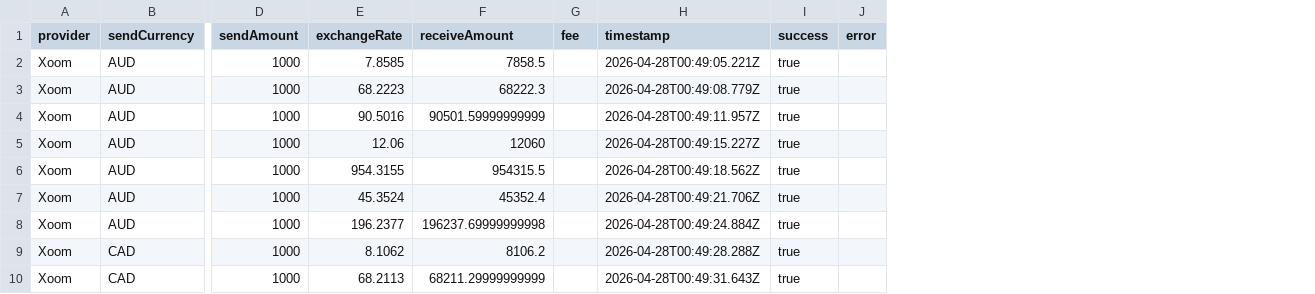
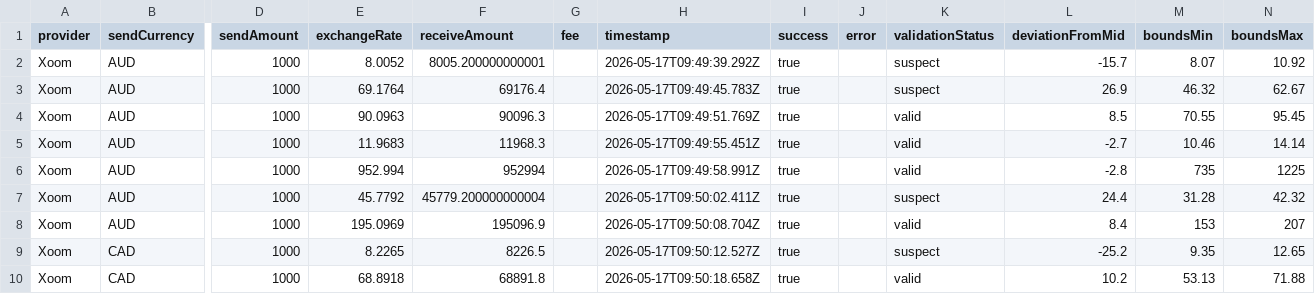
Before and after one commit to ewe-studios/currency-converter, a CSV file: output/xoom/rates.csv, drawn as a sheet; only a part is shown, gaps mark what is left out; the diff covers the shown part only; the diff names each change by its address in the sheet, - before the commit and + after, or states it on an @@ line.

Commit message:
FIX: rates

```diff
--- a/output/xoom/rates.csv
+++ b/output/xoom/rates.csv
+column K (validationStatus), rows 2-10: suspect | suspect | valid | valid | valid | suspect | valid | suspect | valid
+column L (deviationFromMid), rows 2-10: -15.7 | 26.9 | 8.5 | -2.7 | -2.8 | 24.4 | 8.4 | -25.2 | 10.2
+column M (boundsMin), rows 2-10: 8.07 | 46.32 | 70.55 | 10.46 | 735 | 31.28 | 153 | 9.35 | 53.13
+column N (boundsMax), rows 2-10: 10.92 | 62.67 | 95.45 | 14.14 | 1225 | 42.32 | 207 | 12.65 | 71.88
-E2 (exchangeRate): 7.8585
+E2 (exchangeRate): 8.0052
-F2 (receiveAmount): 7858.5
+F2 (receiveAmount): 8005.200000000001
-H2 (timestamp): 2026-04-28T00:49:05.221Z
+H2 (timestamp): 2026-05-17T09:49:39.292Z
-E3 (exchangeRate): 68.2223
+E3 (exchangeRate): 69.1764
-F3 (receiveAmount): 68222.3
+F3 (receiveAmount): 69176.4
-H3 (timestamp): 2026-04-28T00:49:08.779Z
+H3 (timestamp): 2026-05-17T09:49:45.783Z
-E4 (exchangeRate): 90.5016
+E4 (exchangeRate): 90.0963
-F4 (receiveAmount): 90501.59999999999
+F4 (receiveAmount): 90096.3
-H4 (timestamp): 2026-04-28T00:49:11.957Z
+H4 (timestamp): 2026-05-17T09:49:51.769Z
-E5 (exchangeRate): 12.06
+E5 (exchangeRate): 11.9683
-F5 (receiveAmount): 12060
+F5 (receiveAmount): 11968.3
-H5 (timestamp): 2026-04-28T00:49:15.227Z
+H5 (timestamp): 2026-05-17T09:49:55.451Z
-E6 (exchangeRate): 954.3155
+E6 (exchangeRate): 952.994
-F6 (receiveAmount): 954315.5
+F6 (receiveAmount): 952994
-H6 (timestamp): 2026-04-28T00:49:18.562Z
+H6 (timestamp): 2026-05-17T09:49:58.991Z
-E7 (exchangeRate): 45.3524
+E7 (exchangeRate): 45.7792
-F7 (receiveAmount): 45352.4
+F7 (receiveAmount): 45779.200000000004
-H7 (timestamp): 2026-04-28T00:49:21.706Z
+H7 (timestamp): 2026-05-17T09:50:02.411Z
-E8 (exchangeRate): 196.2377
+E8 (exchangeRate): 195.0969
-F8 (receiveAmount): 196237.69999999998
+F8 (receiveAmount): 195096.9
-H8 (timestamp): 2026-04-28T00:49:24.884Z
+H8 (timestamp): 2026-05-17T09:50:08.704Z
-E9 (exchangeRate): 8.1062
+E9 (exchangeRate): 8.2265
-F9 (receiveAmount): 8106.2
+F9 (receiveAmount): 8226.5
-H9 (timestamp): 2026-04-28T00:49:28.288Z
+H9 (timestamp): 2026-05-17T09:50:12.527Z
-E10 (exchangeRate): 68.2113
+E10 (exchangeRate): 68.8918
-F10 (receiveAmount): 68211.29999999999
+F10 (receiveAmount): 68891.8
-H10 (timestamp): 2026-04-28T00:49:31.643Z
+H10 (timestamp): 2026-05-17T09:50:18.658Z
```
Also changed, not shown: 78 edited cells elsewhere in this file, output/remitly/rates.csv, output/taptap-send/rates.csv, 22 other files.
